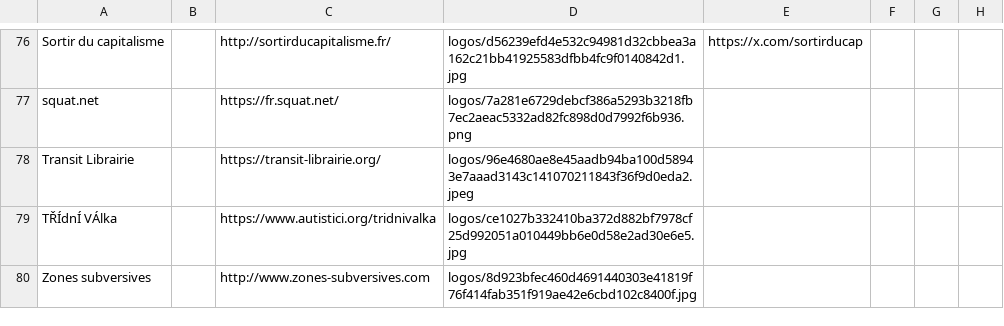
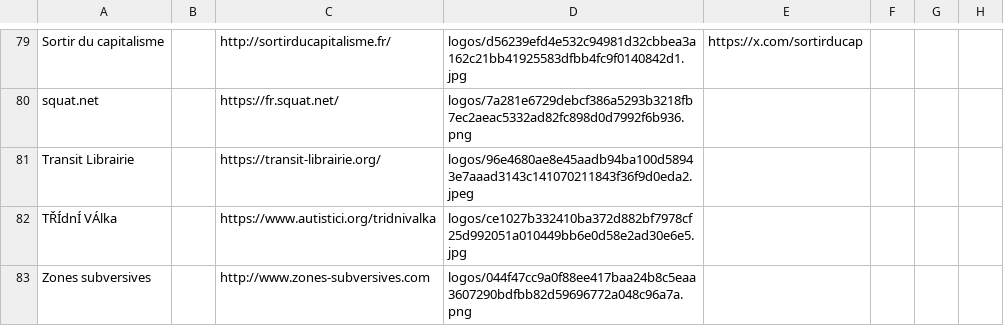
Before and after one commit to rriclet/carte-des-luttes, a CSV file: docs/items.csv, drawn as a sheet; only a part is shown, gaps mark what is left out; addresses are those after the commit; the diff covers the shown part only; the diff names each change by its address in the sheet, - before the commit and + after, or states it on an @@ line.

```diff
--- a/docs/items.csv
+++ b/docs/items.csv
-D83: logos/8d923bfec460d4691440303e41819f76f414fab351f919ae42e6cbd102c8400f.jpg
+D83: logos/044f47cc9a0f88ee417baa24b8c5eaa3607290bdfbb82d59696772a048c96a7a.png
```
Also changed, not shown: 3 added rows and 3 edited cells elsewhere in this file, 37 other files.
